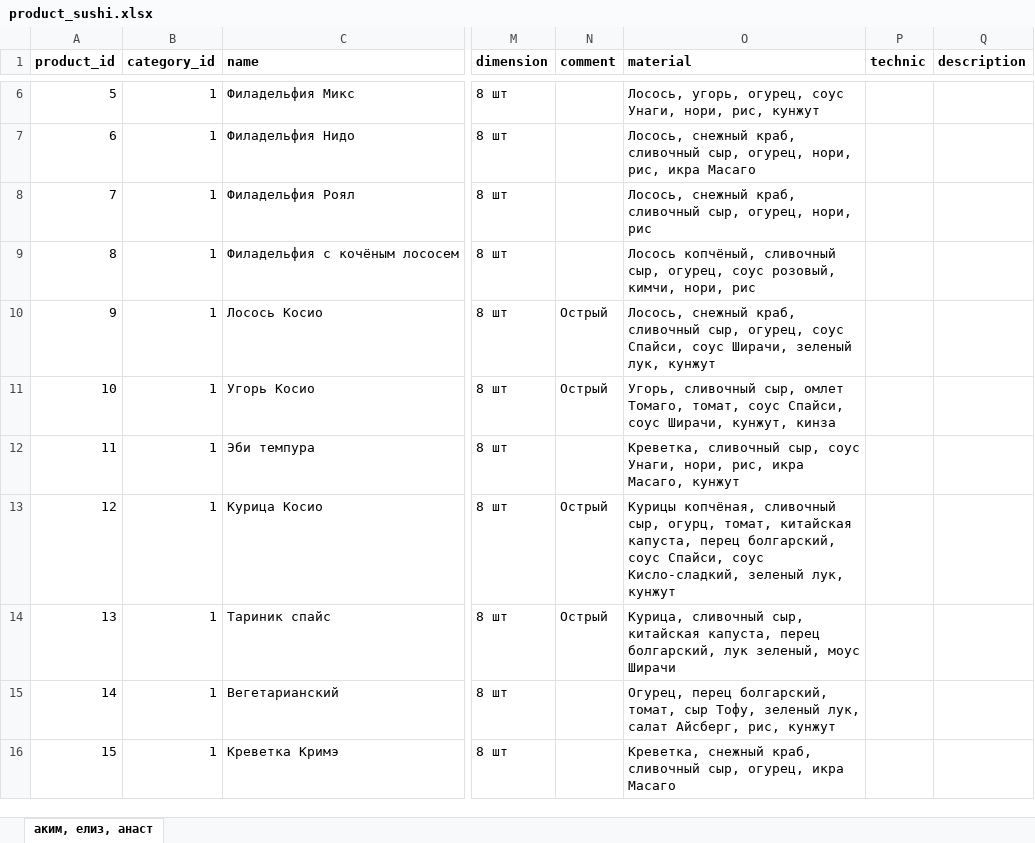
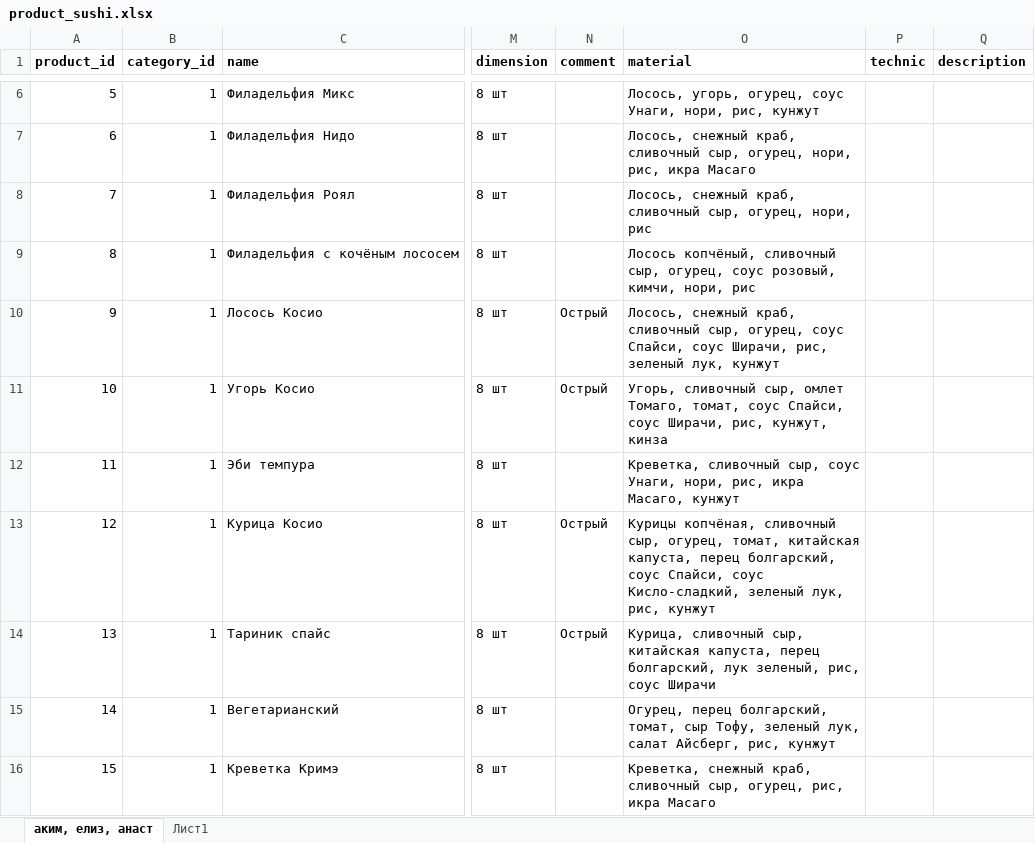
Before and after one commit to stplat/parser, an Excel workbook: update_db/product_sushi.xlsx, sheet аким, елиз, анаст, drawn as a sheet; only a part is shown, gaps mark what is left out; values as stored, in another font and other column widths than the file's, no borders; the diff covers the shown part only; the diff names each change by its address in the sheet, - before the commit and + after, or states it on an @@ line.

```diff
--- a/update_db/product_sushi.xlsx (sheet аким, елиз, анаст)
+++ b/update_db/product_sushi.xlsx (sheet аким, елиз, анаст)
+sheet tab: Лист1
-O10 (material): …соус Ширачи, зеленый лук,…
+O10 (material): …соус Ширачи, рис, зеленый лук,…
-O11 (material): …соус Ширачи, кунжут, кинза
+O11 (material): …соус Ширачи, рис, кунжут, кинза
-O13 (material): …сливочный сыр, огурц, томат, китайская капуста, перец болгарский, соус Спайси, соус Кисло-сладкий, зеленый лук, кунжут
+O13 (material): …сливочный сыр, огурец, томат, китайская капуста, перец болгарский, соус Спайси, соус Кисло-сладкий, зеленый лук, рис, кунжут
-O14 (material): …лук зеленый, моус Ширачи
+O14 (material): …лук зеленый, рис, соус Ширачи
-O16 (material): …сыр, огурец, икра Масаго
+O16 (material): …сыр, огурец, рис, икра Масаго
```
Also changed, not shown: 103 added rows and 1 removed row elsewhere in this sheet, update_db/category_sushi.xlsx, update_db/product_to_category_sushi.xlsx.
